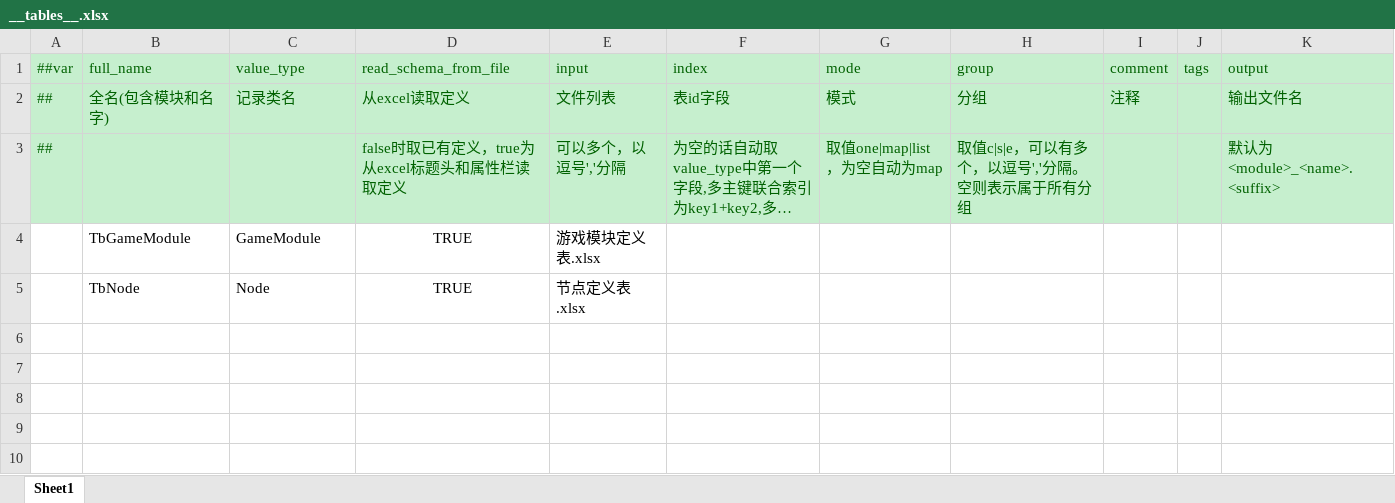
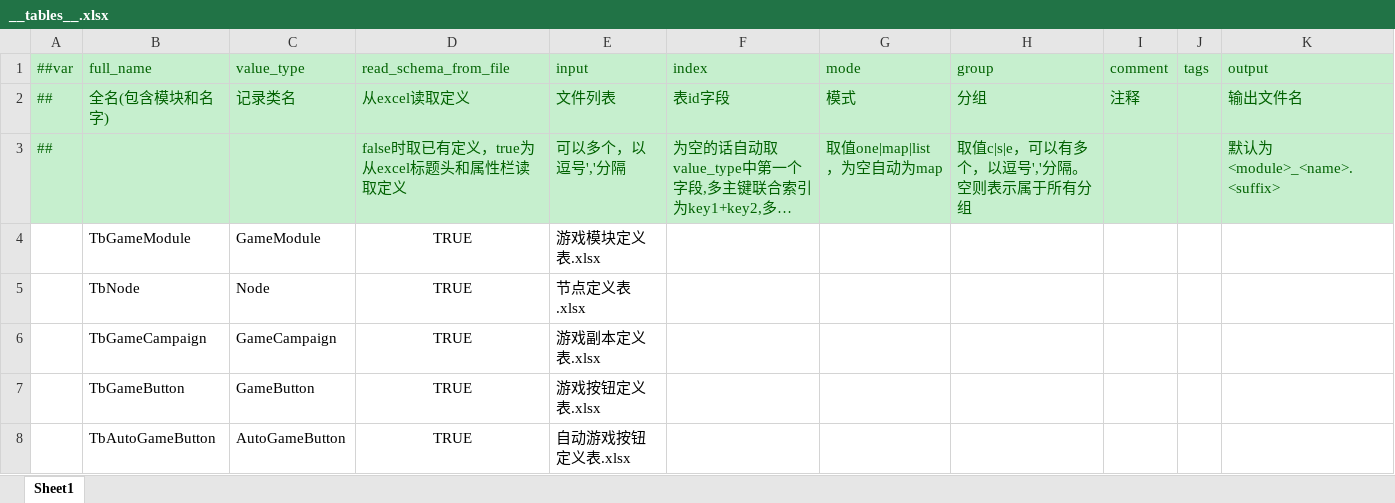
Before and after one commit to fuyouawa/mt-game-assistant, an Excel workbook: datatables/datas/__tables__.xlsx, sheet Sheet1, drawn as a sheet; long unchanged cells end in …; values as stored, in another font and other column widths than the file's, no borders; the diff names each change by its address in the sheet, - before the commit and + after, or states it on an @@ line.

```diff
--- a/datatables/datas/__tables__.xlsx (sheet Sheet1)
+++ b/datatables/datas/__tables__.xlsx (sheet Sheet1)
+row 6:  | TbGameCampaign | GameCampaign | TRUE | 游戏副本定义表.xlsx
+row 7:  | TbGameButton | GameButton | TRUE | 游戏按钮定义表.xlsx
+row 8:  | TbAutoGameButton | AutoGameButton | TRUE | 自动游戏按钮定义表.xlsx
```
Also changed, not shown: datatables/datas/游戏模块定义表.xlsx, datatables/datas/节点定义表.xlsx, 7 other files.
